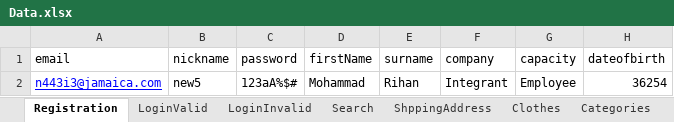
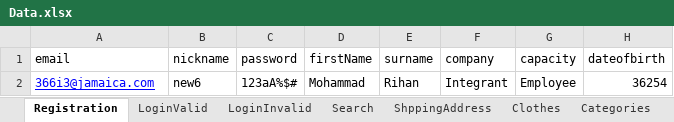
Before and after one commit to csadek/Automation-Game, an Excel workbook: Utilities/Data.xlsx, sheet Registration, drawn as a sheet; only a part is shown; values as stored, in another font and other column widths than the file's, no borders; the diff names each change by its address in the sheet, - before the commit and + after, or states it on an @@ line.

```diff
--- a/Utilities/Data.xlsx (sheet Registration)
+++ b/Utilities/Data.xlsx (sheet Registration)
-A2 (email): n443i3@jamaica.com
+A2 (email): 366i3@jamaica.com
-B2 (nickname): new5
+B2 (nickname): new6
```
Also changed, not shown: 1 other file.
